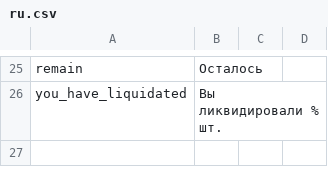
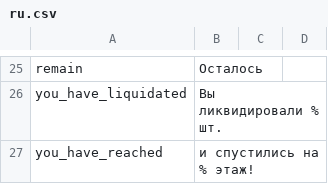
Before and after one commit to thisisfabrics/Fan, a CSV file: data/media/strings/ru.csv, drawn as a sheet; only a part is shown, gaps mark what is left out; the diff names each change by its address in the sheet, - before the commit and + after, or states it on an @@ line.

```diff
--- a/data/media/strings/ru.csv
+++ b/data/media/strings/ru.csv
+row 27: you_have_reached | и спустились на % этаж!
```
Also changed, not shown: data/media/strings/en.csv, 6 other files.
